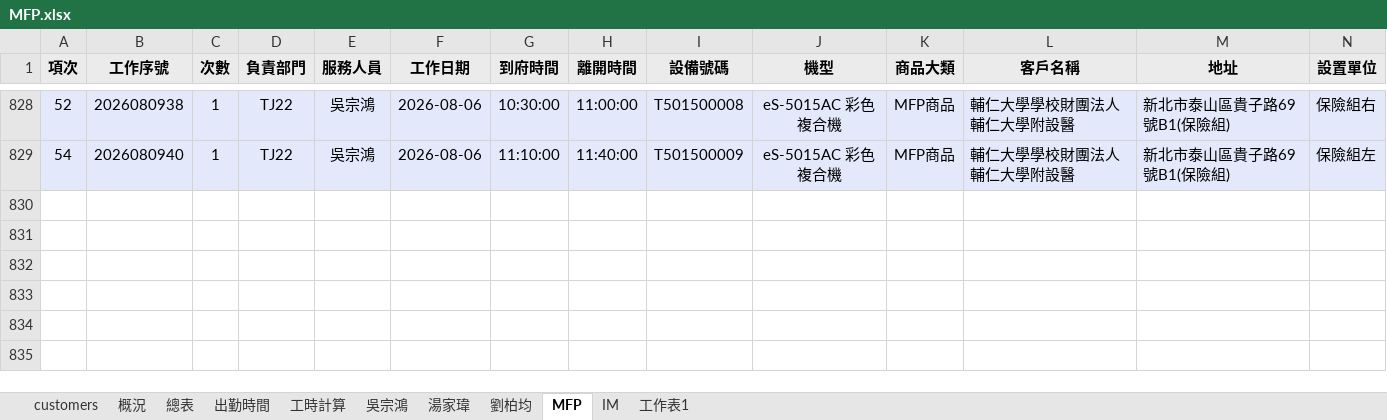
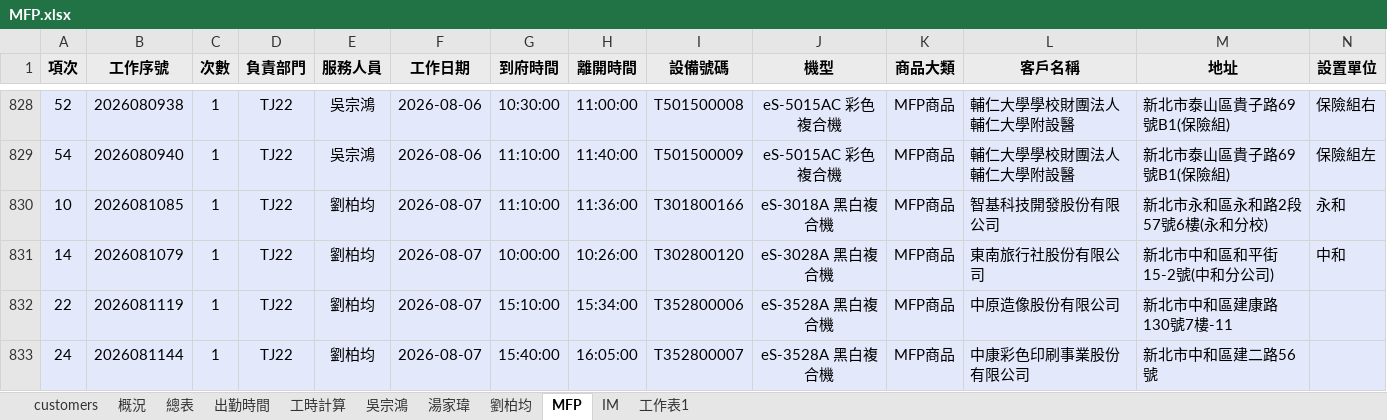
Before and after one commit to Yang-0419-di/FW_2, an Excel workbook: MFP/MFP.xlsx, sheet MFP, drawn as a sheet; only a part is shown, gaps mark what is left out; values as stored, in another font and other column widths than the file's, no borders; rows hold the shown columns only; the diff names each change by its address in the sheet, - before the commit and + after, or states it on an @@ line.

```diff
--- a/MFP/MFP.xlsx (sheet MFP)
+++ b/MFP/MFP.xlsx (sheet MFP)
+row 830: 10 | 2026081085 | 1 | TJ22 | 劉柏均 | 2026-08-07 | 11:10:00 | 11:36:00 | T301800166 | eS-3018A 黑白複合機 | MFP商品 | 智基科技開發股份有限公司 | 新北市永和區永和路2段57號6樓(永和分校) | 永和
+row 831: 14 | 2026081079 | 1 | TJ22 | 劉柏均 | 2026-08-07 | 10:00:00 | 10:26:00 | T302800120 | eS-3028A 黑白複合機 | MFP商品 | 東南旅行社股份有限公司 | 新北市中和區和平街15-2號(中和分公司) | 中和
+row 832: 22 | 2026081119 | 1 | TJ22 | 劉柏均 | 2026-08-07 | 15:10:00 | 15:34:00 | T352800006 | eS-3528A 黑白複合機 | MFP商品 | 中原造像股份有限公司 | 新北市中和區建康路130號7樓-11
+row 833: 24 | 2026081144 | 1 | TJ22 | 劉柏均 | 2026-08-07 | 15:40:00 | 16:05:00 | T352800007 | eS-3528A 黑白複合機 | MFP商品 | 中康彩色印刷事業股份有限公司 | 新北市中和區建二路56號
```
Also changed, not shown: sheet IM, sheet 工時計算, sheet 出勤時間, hidden cells, charts or pictures, IM/202608_HL_Maintain_Report.xlsx, IM/202608_Service_Count_Report.xlsx, 8 other files.
